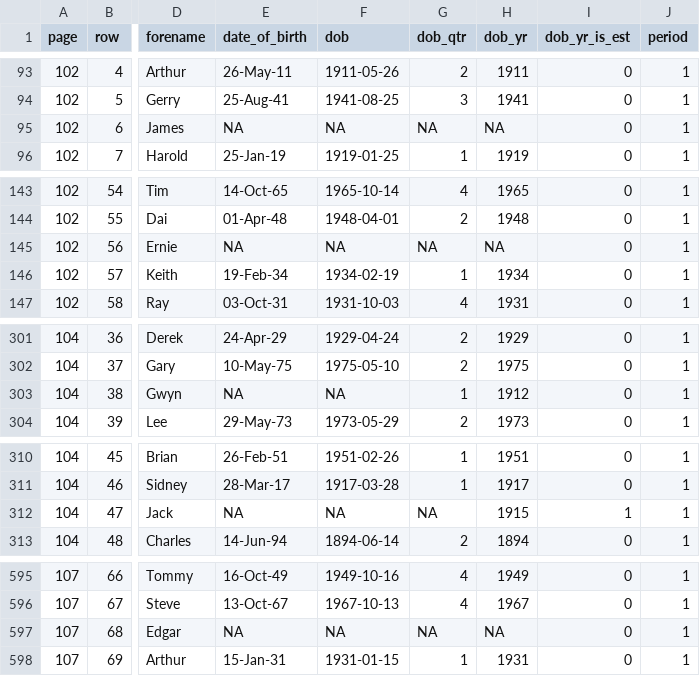
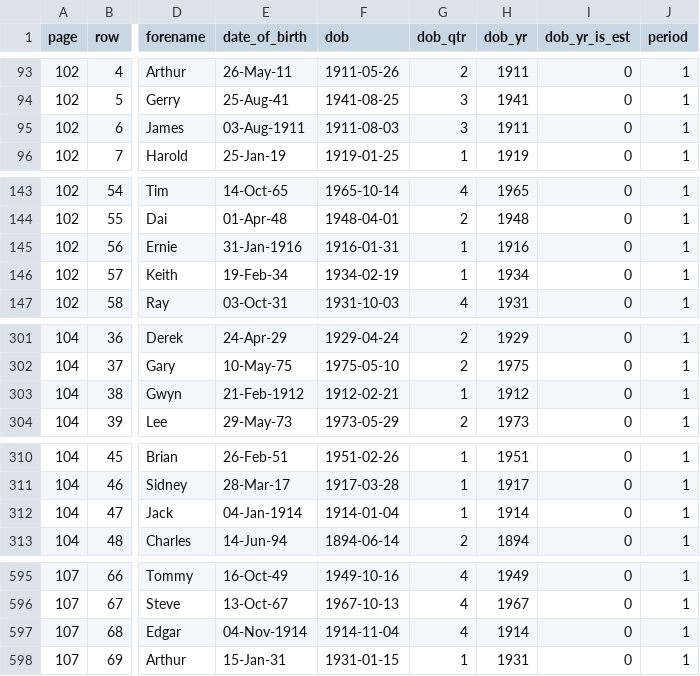
Before and after one commit to petebrown/complete-record, a CSV file: output/player_stats.csv, drawn as a sheet; only a part is shown, gaps mark what is left out; the diff names each change by its address in the sheet, - before the commit and + after, or states it on an @@ line.

Commit message:
manual edits to dobs

```diff
--- a/output/player_stats.csv
+++ b/output/player_stats.csv
-E95 (date_of_birth): NA
+E95 (date_of_birth): 03-Aug-1911
-F95 (dob): NA
+F95 (dob): 1911-08-03
-G95 (dob_qtr): NA
+G95 (dob_qtr): 3
-H95 (dob_yr): NA
+H95 (dob_yr): 1911
-E145 (date_of_birth): NA
+E145 (date_of_birth): 31-Jan-1916
-F145 (dob): NA
+F145 (dob): 1916-01-31
-G145 (dob_qtr): NA
+G145 (dob_qtr): 1
-H145 (dob_yr): NA
+H145 (dob_yr): 1916
-E303 (date_of_birth): NA
+E303 (date_of_birth): 21-Feb-1912
-F303 (dob): NA
+F303 (dob): 1912-02-21
-E312 (date_of_birth): NA
+E312 (date_of_birth): 04-Jan-1914
-F312 (dob): NA
+F312 (dob): 1914-01-04
-G312 (dob_qtr): NA
+G312 (dob_qtr): 1
-H312 (dob_yr): 1915
+H312 (dob_yr): 1914
-I312 (dob_yr_is_est): 1
+I312 (dob_yr_is_est): 0
-E597 (date_of_birth): NA
+E597 (date_of_birth): 04-Nov-1914
-F597 (dob): NA
+F597 (dob): 1914-11-04
-G597 (dob_qtr): NA
+G597 (dob_qtr): 4
-H597 (dob_yr): NA
+H597 (dob_yr): 1914
```
